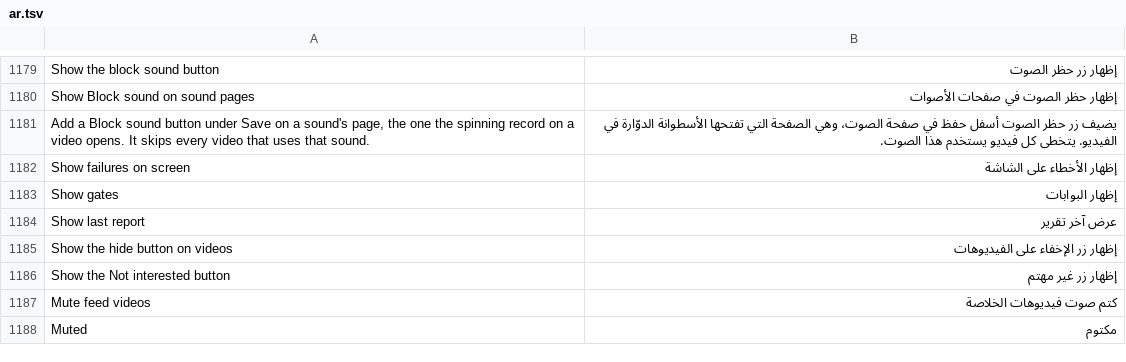
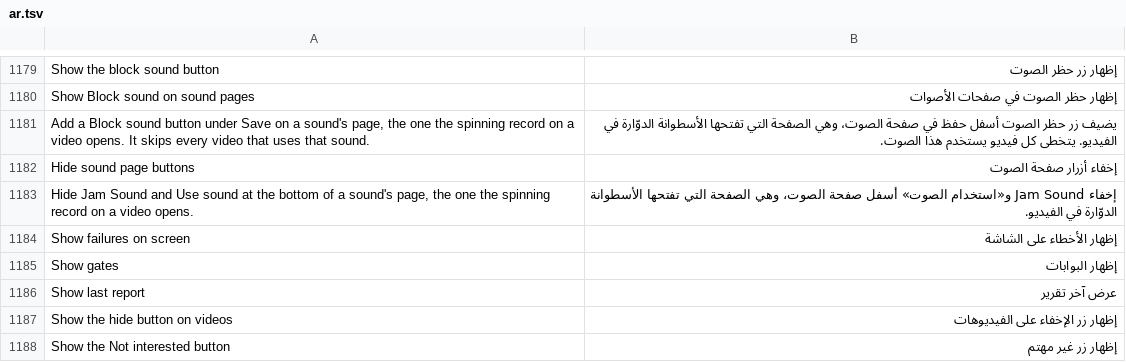
Before and after one commit to SysAdminDoc/HushFeed, a TSV file: extensions/tiktok/src/main/l10n/ar.tsv, drawn as a sheet; only a part is shown, gaps mark what is left out; the shorter side is filled out with more unchanged rows; the diff names each change by its address in the sheet, - before the commit and + after, or states it on an @@ line.

```diff
--- a/extensions/tiktok/src/main/l10n/ar.tsv
+++ b/extensions/tiktok/src/main/l10n/ar.tsv
+row 1182: Hide sound page buttons | إخفاء أزرار صفحة الصوت
+row 1183: Hide Jam Sound and Use sound at the bottom of a sound's page, the one the spinning record on a video opens. | إخفاء Jam Sound و«استخدام الصوت» أسفل صفحة الصوت، وهي الصفحة التي تفتحها الأسطوانة الدوّارة في الفيديو.
```
Also changed, not shown: extensions/tiktok/src/main/l10n/az.tsv, extensions/tiktok/src/main/l10n/bg.tsv, 37 other files.
